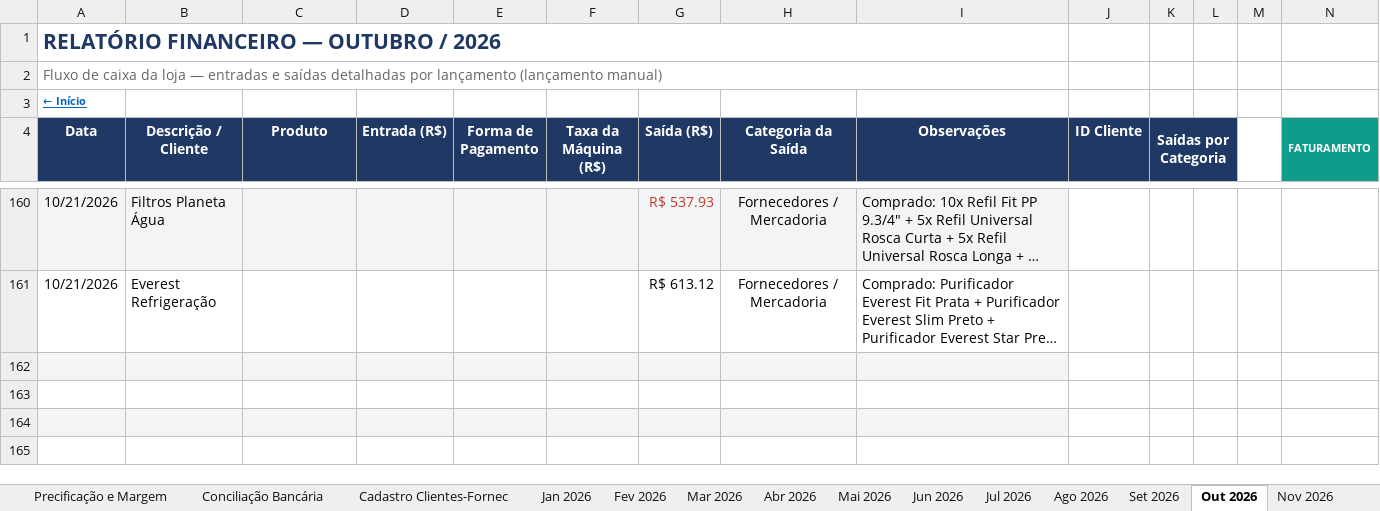
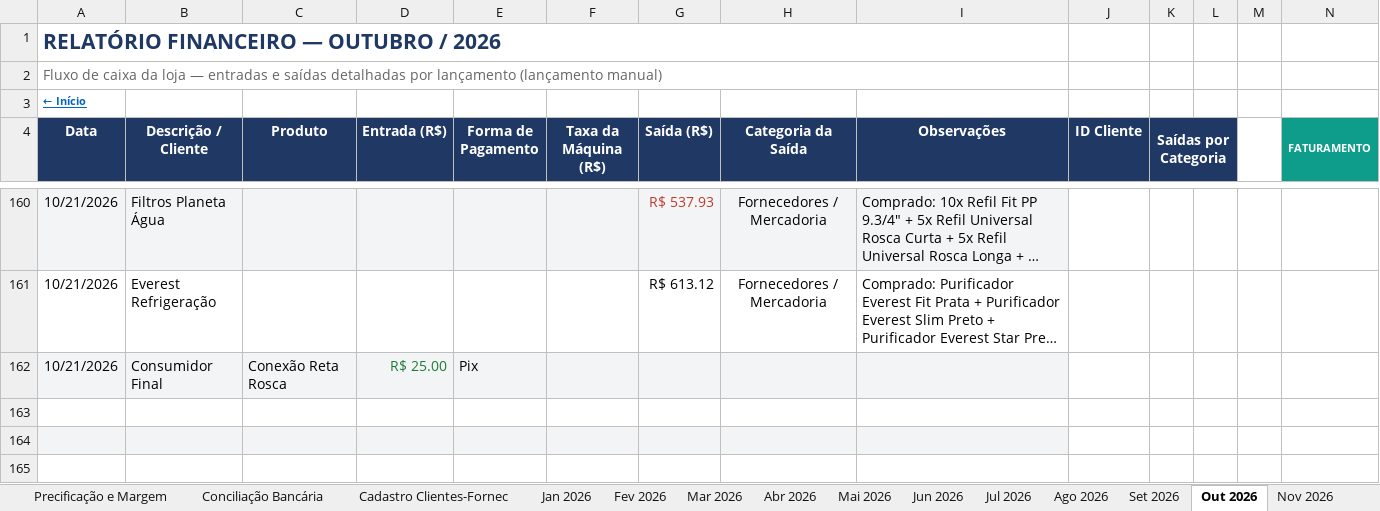
Before and after one commit to backupplanetaagua2025-hub/financeiro, an Excel workbook: Relatorio_Financeiro_2026.xlsx, sheet Out 2026, drawn as a sheet; only a part is shown, gaps mark what is left out; long unchanged cells end in …; values as stored, in another font and other column widths than the file's, no borders; conditional formats not drawn; rows hold the shown columns only; the diff names each change by its address in the sheet, - before the commit and + after, or states it on an @@ line.

Commit message:
Atualizacao do painel - 21/10/2026 18:08

```diff
--- a/Relatorio_Financeiro_2026.xlsx (sheet Out 2026)
+++ b/Relatorio_Financeiro_2026.xlsx (sheet Out 2026)
-row 162: (empty)
+row 162: 10/21/2026 | Consumidor Final | Conexão Reta Rosca | R$ 25.00 | Pix
```
